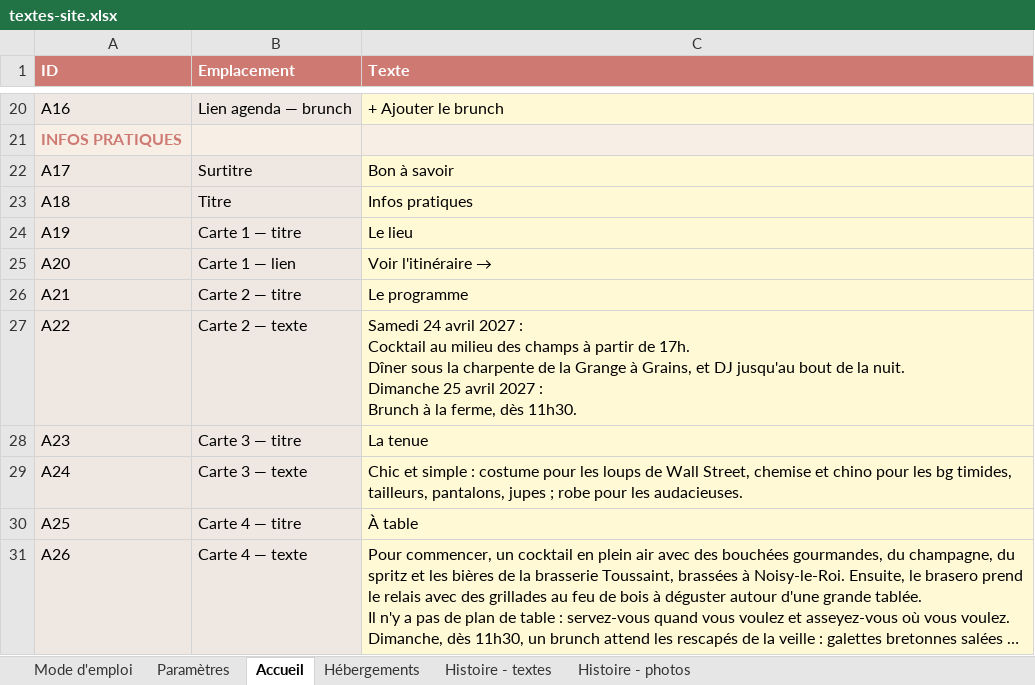
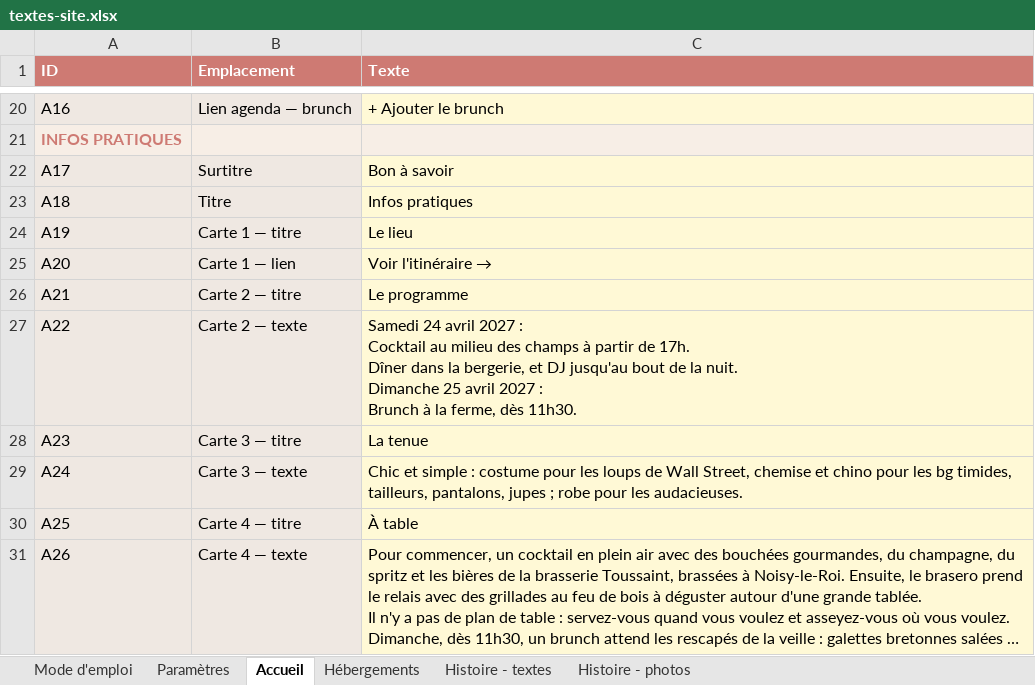
Before and after one commit to Aldaiaur/mariage-en-terre-du-milieu, an Excel workbook: textes-site.xlsx, sheet Accueil, drawn as a sheet; only a part is shown, gaps mark what is left out; long unchanged cells end in …; values as stored, in another font and other column widths than the file's, no borders; ↵ is a line break in a cell; the diff names each change by its address in the sheet, - before the commit and + after, or states it on an @@ line.

```diff
--- a/textes-site.xlsx (sheet Accueil)
+++ b/textes-site.xlsx (sheet Accueil)
-C27 (Texte): …17h. ↵ Dîner sous la charpente de la Grange à Grains, et DJ…
+C27 (Texte): …17h. ↵ Dîner dans la bergerie, et DJ…
```
Also changed, not shown: 1 other file.
